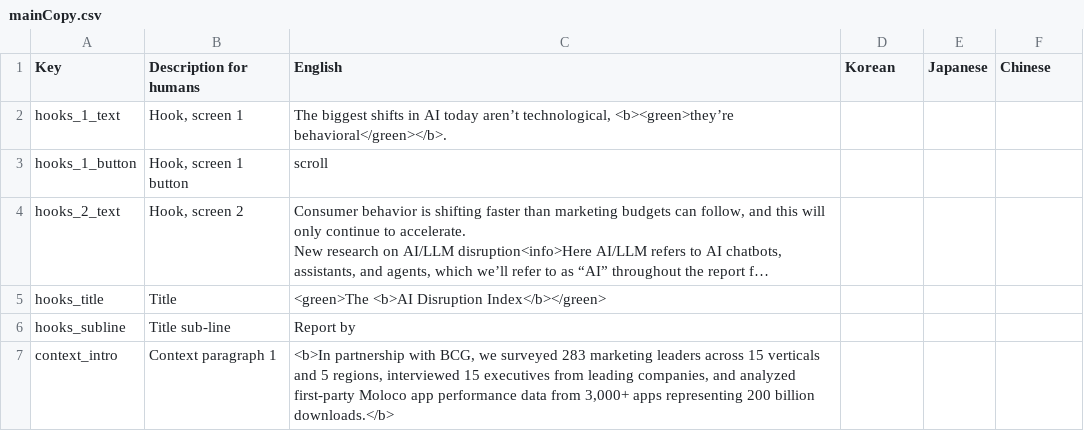
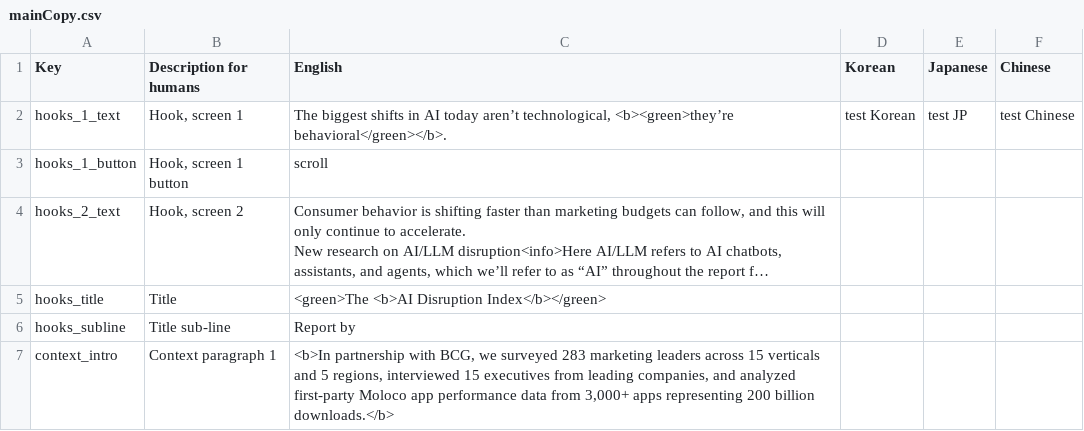
Before and after one commit to parabolestudio/molocobcgreport, a CSV file: public/data/mainCopy.csv, drawn as a sheet; only a part is shown; long unchanged cells end in ….

Commit message:
Added locale selection and parsing of main copy

```diff
--- a/public/data/mainCopy.csv
+++ b/public/data/mainCopy.csv
@@ -1,3 +1,3 @@
 Key,Description for humans,English,Korean,Japanese,Chinese
-hooks_1_text,"Hook, screen 1","The biggest shifts in AI today aren’t technological, <b><green>they’re behavioral</green></b>.",,,
+hooks_1_text,"Hook, screen 1","The biggest shifts in AI today aren’t technological, <b><green>they’re behavioral</green></b>.","test Korean","test JP","test Chinese"
 hooks_1_button,"Hook, screen 1 button",scroll,,,
```
Also changed, not shown: 5 other files.
